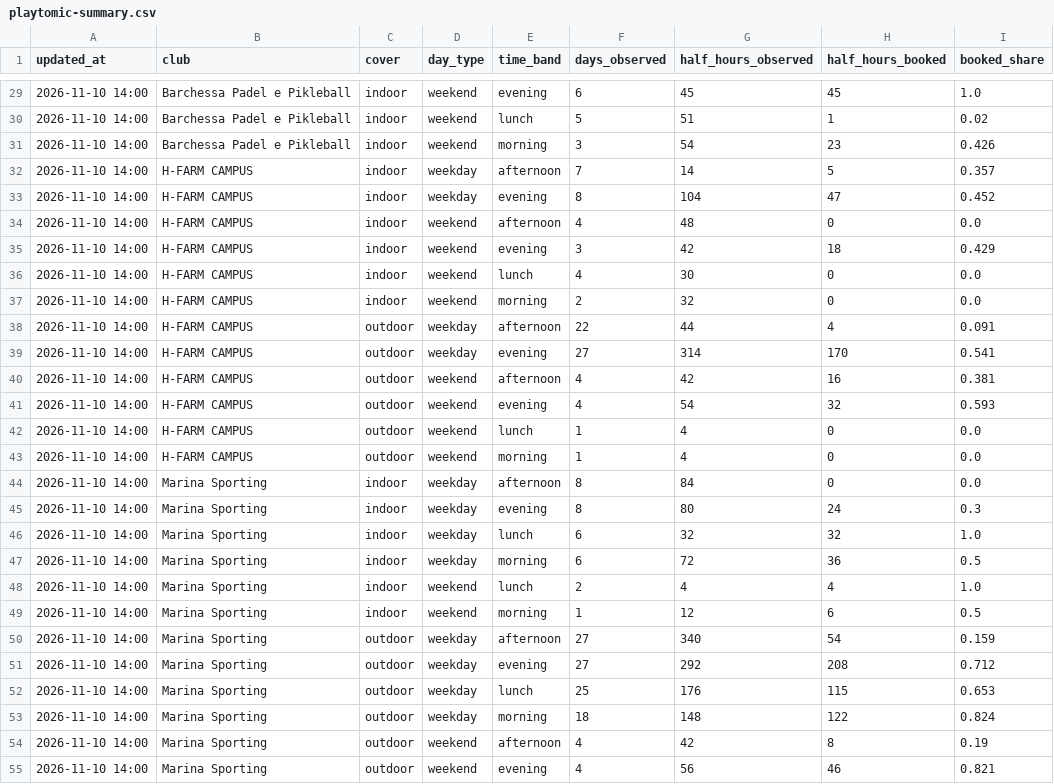
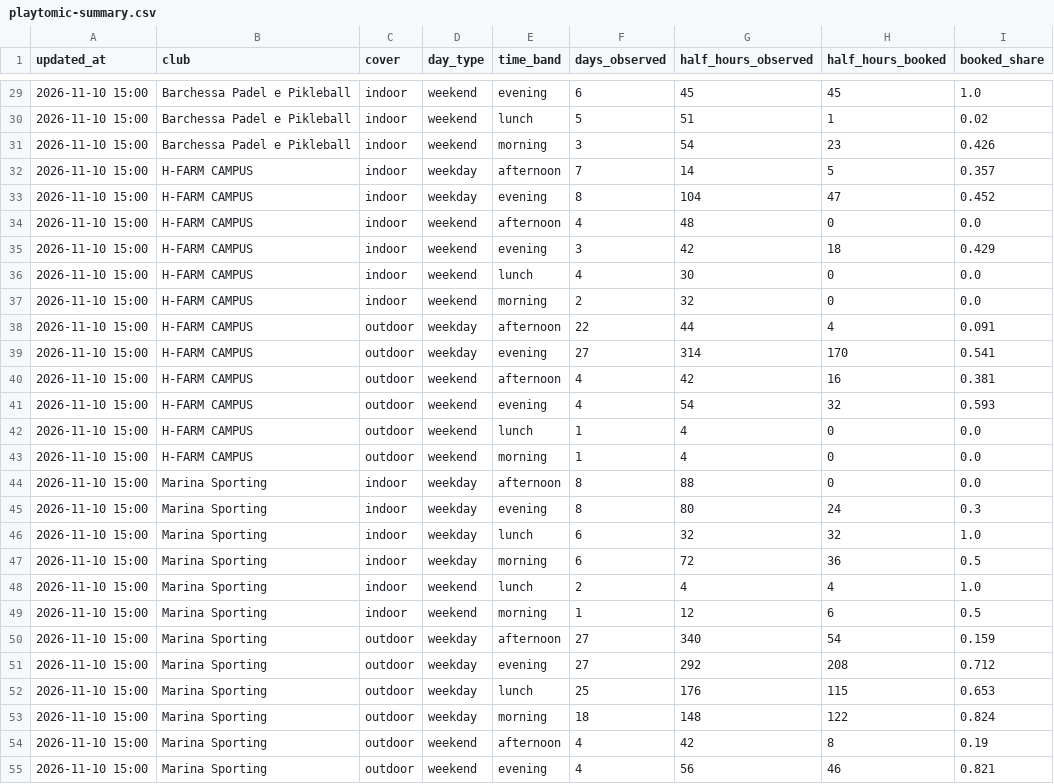
Before and after one commit to Giacbotta/nutrie-new-business-tracking, a CSV file: data/playtomic-summary.csv, drawn as a sheet; only a part is shown, gaps mark what is left out; the diff covers the shown part only.

```diff
--- a/data/playtomic-summary.csv
+++ b/data/playtomic-summary.csv
@@ -29,27 +29,27 @@ updated_at,club,cover,day_type,time_band,days_observed,half_hours_observed,half_
-2026-11-10 14:00,Barchessa Padel e Pikleball,indoor,weekend,evening,6,45,45,1.0
-2026-11-10 14:00,Barchessa Padel e Pikleball,indoor,weekend,lunch,5,51,1,0.02
-2026-11-10 14:00,Barchessa Padel e Pikleball,indoor,weekend,morning,3,54,23,0.426
-2026-11-10 14:00,H-FARM CAMPUS,indoor,weekday,afternoon,7,14,5,0.357
-2026-11-10 14:00,H-FARM CAMPUS,indoor,weekday,evening,8,104,47,0.452
-2026-11-10 14:00,H-FARM CAMPUS,indoor,weekend,afternoon,4,48,0,0.0
-2026-11-10 14:00,H-FARM CAMPUS,indoor,weekend,evening,3,42,18,0.429
-2026-11-10 14:00,H-FARM CAMPUS,indoor,weekend,lunch,4,30,0,0.0
-2026-11-10 14:00,H-FARM CAMPUS,indoor,weekend,morning,2,32,0,0.0
-2026-11-10 14:00,H-FARM CAMPUS,outdoor,weekday,afternoon,22,44,4,0.091
-2026-11-10 14:00,H-FARM CAMPUS,outdoor,weekday,evening,27,314,170,0.541
-2026-11-10 14:00,H-FARM CAMPUS,outdoor,weekend,afternoon,4,42,16,0.381
-2026-11-10 14:00,H-FARM CAMPUS,outdoor,weekend,evening,4,54,32,0.593
-2026-11-10 14:00,H-FARM CAMPUS,outdoor,weekend,lunch,1,4,0,0.0
-2026-11-10 14:00,H-FARM CAMPUS,outdoor,weekend,morning,1,4,0,0.0
-2026-11-10 14:00,Marina Sporting,indoor,weekday,afternoon,8,84,0,0.0
-2026-11-10 14:00,Marina Sporting,indoor,weekday,evening,8,80,24,0.3
-2026-11-10 14:00,Marina Sporting,indoor,weekday,lunch,6,32,32,1.0
-2026-11-10 14:00,Marina Sporting,indoor,weekday,morning,6,72,36,0.5
-2026-11-10 14:00,Marina Sporting,indoor,weekend,lunch,2,4,4,1.0
-2026-11-10 14:00,Marina Sporting,indoor,weekend,morning,1,12,6,0.5
-2026-11-10 14:00,Marina Sporting,outdoor,weekday,afternoon,27,340,54,0.159
-2026-11-10 14:00,Marina Sporting,outdoor,weekday,evening,27,292,208,0.712
-2026-11-10 14:00,Marina Sporting,outdoor,weekday,lunch,25,176,115,0.653
-2026-11-10 14:00,Marina Sporting,outdoor,weekday,morning,18,148,122,0.824
-2026-11-10 14:00,Marina Sporting,outdoor,weekend,afternoon,4,42,8,0.19
-2026-11-10 14:00,Marina Sporting,outdoor,weekend,evening,4,56,46,0.821
+2026-11-10 15:00,Barchessa Padel e Pikleball,indoor,weekend,evening,6,45,45,1.0
+2026-11-10 15:00,Barchessa Padel e Pikleball,indoor,weekend,lunch,5,51,1,0.02
+2026-11-10 15:00,Barchessa Padel e Pikleball,indoor,weekend,morning,3,54,23,0.426
+2026-11-10 15:00,H-FARM CAMPUS,indoor,weekday,afternoon,7,14,5,0.357
+2026-11-10 15:00,H-FARM CAMPUS,indoor,weekday,evening,8,104,47,0.452
+2026-11-10 15:00,H-FARM CAMPUS,indoor,weekend,afternoon,4,48,0,0.0
+2026-11-10 15:00,H-FARM CAMPUS,indoor,weekend,evening,3,42,18,0.429
+2026-11-10 15:00,H-FARM CAMPUS,indoor,weekend,lunch,4,30,0,0.0
+2026-11-10 15:00,H-FARM CAMPUS,indoor,weekend,morning,2,32,0,0.0
+2026-11-10 15:00,H-FARM CAMPUS,outdoor,weekday,afternoon,22,44,4,0.091
+2026-11-10 15:00,H-FARM CAMPUS,outdoor,weekday,evening,27,314,170,0.541
+2026-11-10 15:00,H-FARM CAMPUS,outdoor,weekend,afternoon,4,42,16,0.381
+2026-11-10 15:00,H-FARM CAMPUS,outdoor,weekend,evening,4,54,32,0.593
+2026-11-10 15:00,H-FARM CAMPUS,outdoor,weekend,lunch,1,4,0,0.0
+2026-11-10 15:00,H-FARM CAMPUS,outdoor,weekend,morning,1,4,0,0.0
+2026-11-10 15:00,Marina Sporting,indoor,weekday,afternoon,8,88,0,0.0
+2026-11-10 15:00,Marina Sporting,indoor,weekday,evening,8,80,24,0.3
+2026-11-10 15:00,Marina Sporting,indoor,weekday,lunch,6,32,32,1.0
+2026-11-10 15:00,Marina Sporting,indoor,weekday,morning,6,72,36,0.5
+2026-11-10 15:00,Marina Sporting,indoor,weekend,lunch,2,4,4,1.0
+2026-11-10 15:00,Marina Sporting,indoor,weekend,morning,1,12,6,0.5
+2026-11-10 15:00,Marina Sporting,outdoor,weekday,afternoon,27,340,54,0.159
+2026-11-10 15:00,Marina Sporting,outdoor,weekday,evening,27,292,208,0.712
+2026-11-10 15:00,Marina Sporting,outdoor,weekday,lunch,25,176,115,0.653
+2026-11-10 15:00,Marina Sporting,outdoor,weekday,morning,18,148,122,0.824
+2026-11-10 15:00,Marina Sporting,outdoor,weekend,afternoon,4,42,8,0.19
+2026-11-10 15:00,Marina Sporting,outdoor,weekend,evening,4,56,46,0.821
```
Also changed, not shown: 114 edited cells elsewhere in this file, data/playtomic-health.csv, data/playtomic-monthly.csv, 1 other file.
